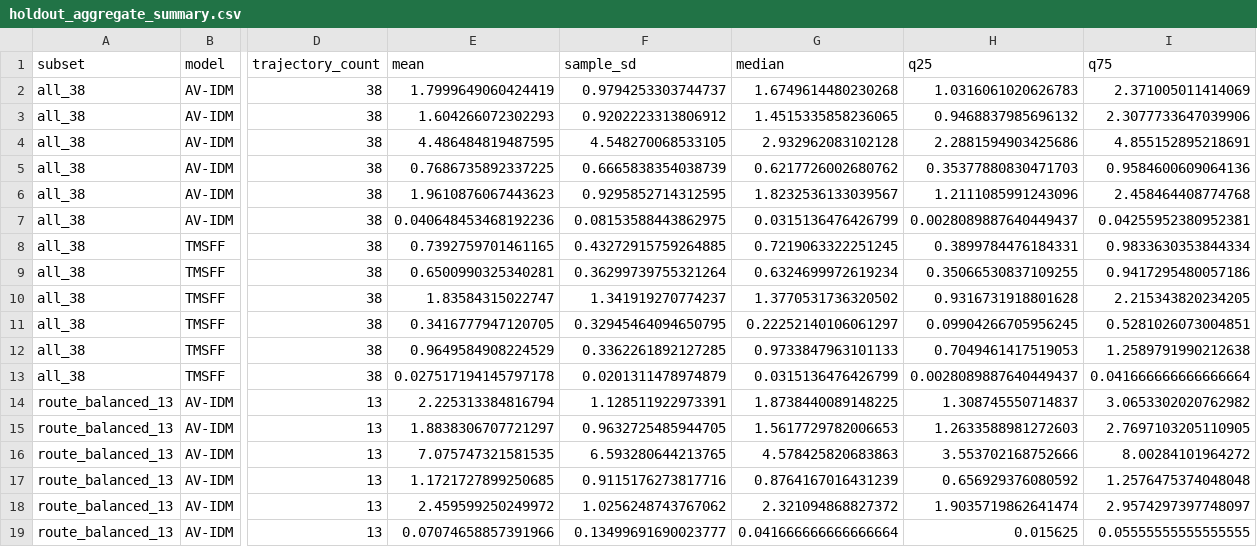
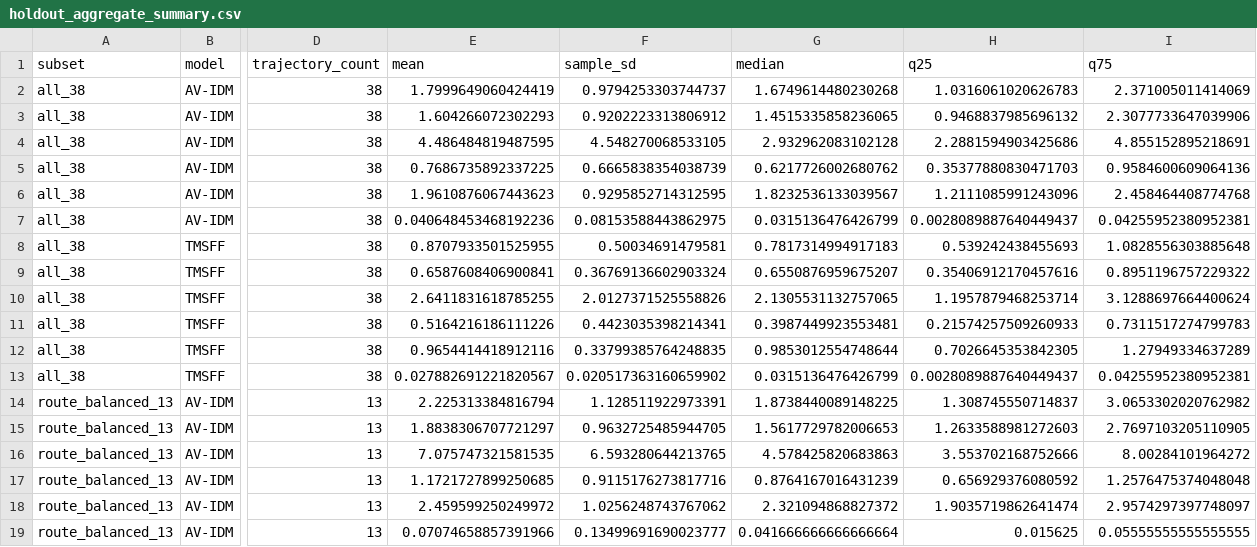
Before and after one commit to hyhfut-code/TMSFF-reproducibility, a CSV file: outputs/M11/analysis/holdout_aggregate_summary.csv, drawn as a sheet; only a part is shown, gaps mark what is left out; the diff covers the shown part only; the diff names each change by its address in the sheet, - before the commit and + after, or states it on an @@ line.

```diff
--- a/outputs/M11/analysis/holdout_aggregate_summary.csv
+++ b/outputs/M11/analysis/holdout_aggregate_summary.csv
-E8 (mean): 0.7392759701461165
+E8 (mean): 0.8707933501525955
-F8 (sample_sd): 0.43272915759264885
+F8 (sample_sd): 0.50034691479581
-G8 (median): 0.7219063322251245
+G8 (median): 0.7817314994917183
-H8 (q25): 0.3899784476184331
+H8 (q25): 0.539242438455693
-I8 (q75): 0.9833630353844334
+I8 (q75): 1.0828556303885648
-E9 (mean): 0.6500990325340281
+E9 (mean): 0.6587608406900841
-F9 (sample_sd): 0.36299739755321264
+F9 (sample_sd): 0.36769136602903324
-G9 (median): 0.6324699972619234
+G9 (median): 0.6550876959675207
-H9 (q25): 0.35066530837109255
+H9 (q25): 0.35406912170457616
-I9 (q75): 0.9417295480057186
+I9 (q75): 0.8951196757229322
-E10 (mean): 1.83584315022747
+E10 (mean): 2.6411831618785255
-F10 (sample_sd): 1.341919270774237
+F10 (sample_sd): 2.0127371525558826
-G10 (median): 1.3770531736320502
+G10 (median): 2.1305531132757065
-H10 (q25): 0.9316731918801628
+H10 (q25): 1.1957879468253714
-I10 (q75): 2.215343820234205
+I10 (q75): 3.1288697664400624
-E11 (mean): 0.3416777947120705
+E11 (mean): 0.5164216186111226
-F11 (sample_sd): 0.32945464094650795
+F11 (sample_sd): 0.4423035398214341
-G11 (median): 0.22252140106061297
+G11 (median): 0.3987449923553481
-H11 (q25): 0.09904266705956245
+H11 (q25): 0.21574257509260933
-I11 (q75): 0.5281026073004851
+I11 (q75): 0.7311517274799783
-E12 (mean): 0.9649584908224529
+E12 (mean): 0.9654414418912116
-F12 (sample_sd): 0.3362261892127285
+F12 (sample_sd): 0.33799385764248835
-G12 (median): 0.9733847963101133
+G12 (median): 0.9853012554748644
-H12 (q25): 0.7049461417519053
+H12 (q25): 0.7026645353842305
-I12 (q75): 1.2589791990212638
+I12 (q75): 1.27949334637289
-E13 (mean): 0.027517194145797178
+E13 (mean): 0.027882691221820567
-F13 (sample_sd): 0.0201311478974879
+F13 (sample_sd): 0.020517363160659902
-I13 (q75): 0.041666666666666664
+I13 (q75): 0.04255952380952381
```
Also changed, not shown: 25 edited cells elsewhere in this file, outputs/M11/analysis/parameter_summary.csv, outputs/M11/analysis/representative_pair_6_59_holdout_timeseries.csv, 24 other files.
